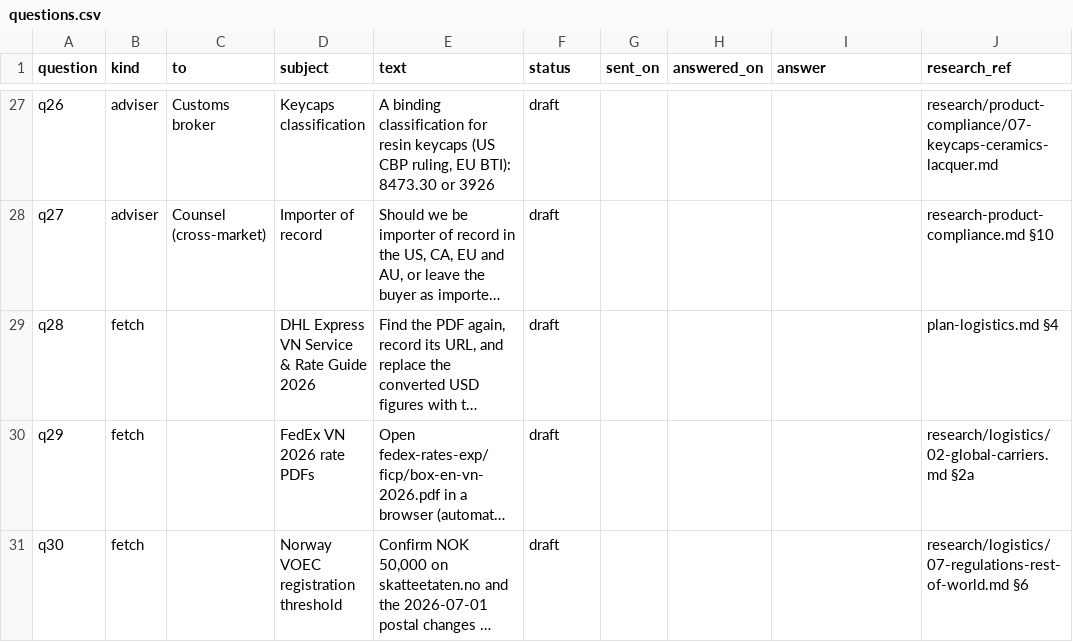
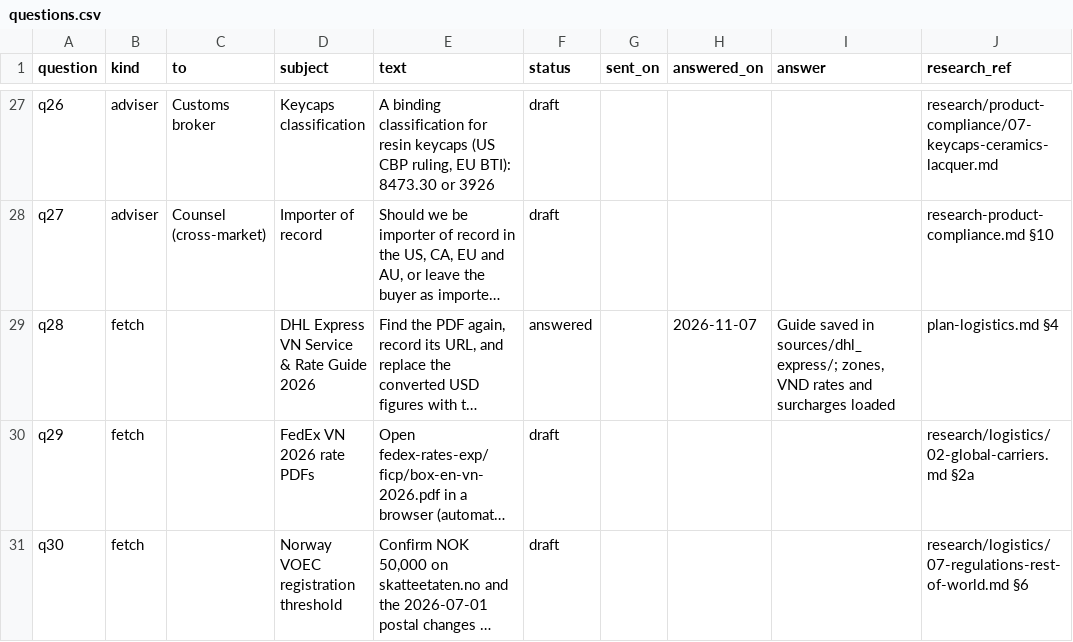
Before and after one commit to florianmarkusse/merchant-of-record, a CSV file: docs/markets/questions.csv, drawn as a sheet; only a part is shown, gaps mark what is left out; long unchanged cells end in …; the diff names each change by its address in the sheet, - before the commit and + after, or states it on an @@ line.

```diff
--- a/docs/markets/questions.csv
+++ b/docs/markets/questions.csv
-F29 (status): draft
+F29 (status): answered
-H29 (answered_on): (empty)
+H29 (answered_on): 2026-11-07
-I29 (answer): (empty)
+I29 (answer): Guide saved in sources/dhl_express/; zones, VND rates and surcharges loaded
```
Also changed, not shown: docs/markets/rate_cards.csv, docs/markets/rates.csv, 5 other files.
